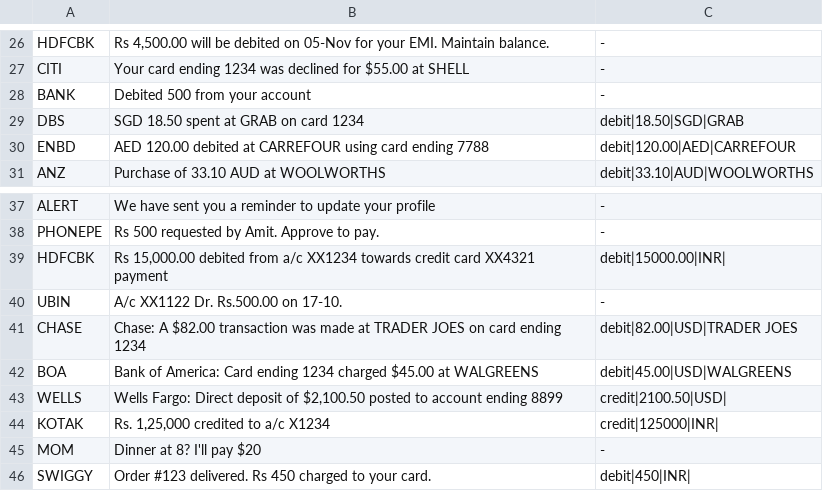
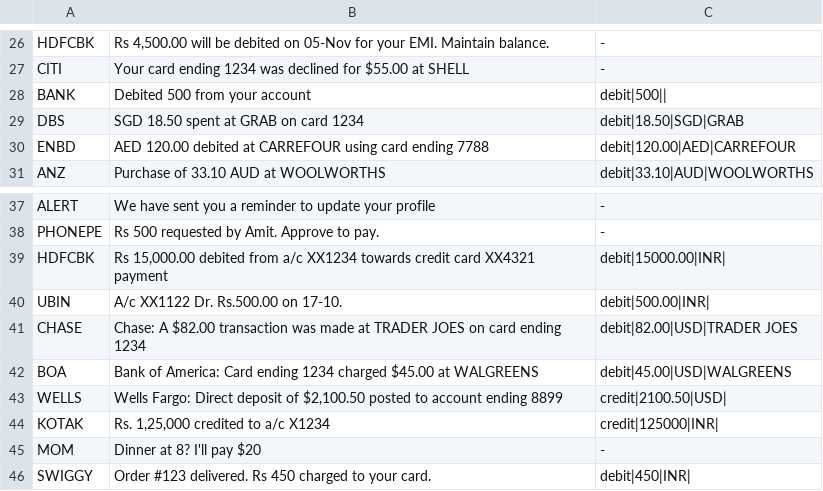
Before and after one commit to Authen27/Vyact-Android, a TSV file: native/sms-fixtures.tsv, drawn as a sheet; only a part is shown, gaps mark what is left out; the diff covers the shown part only.

```diff
--- a/native/sms-fixtures.tsv
+++ b/native/sms-fixtures.tsv
@@ -27,3 +27,3 @@ HDFCBK	Rs 4,500.00 will be debited on 05-Nov for your EMI. Maintain balance.	-
 CITI	Your card ending 1234 was declined for $55.00 at SHELL	-
-BANK	Debited 500 from your account	-
+BANK	Debited 500 from your account	debit|500||
 DBS	SGD 18.50 spent at GRAB on card 1234	debit|18.50|SGD|GRAB
@@ -39,3 +39,3 @@ PHONEPE	Rs 500 requested by Amit. Approve to pay.	-
 HDFCBK	Rs 15,000.00 debited from a/c XX1234 towards credit card XX4321 payment	debit|15000.00|INR|
-UBIN	A/c XX1122 Dr. Rs.500.00 on 17-10.	-
+UBIN	A/c XX1122 Dr. Rs.500.00 on 17-10.	debit|500.00|INR|
 CHASE	Chase: A $82.00 transaction was made at TRADER JOES on card ending 1234	debit|82.00|USD|TRADER JOES
```
Also changed, not shown: 38 added rows elsewhere in this file, 4 other files.
